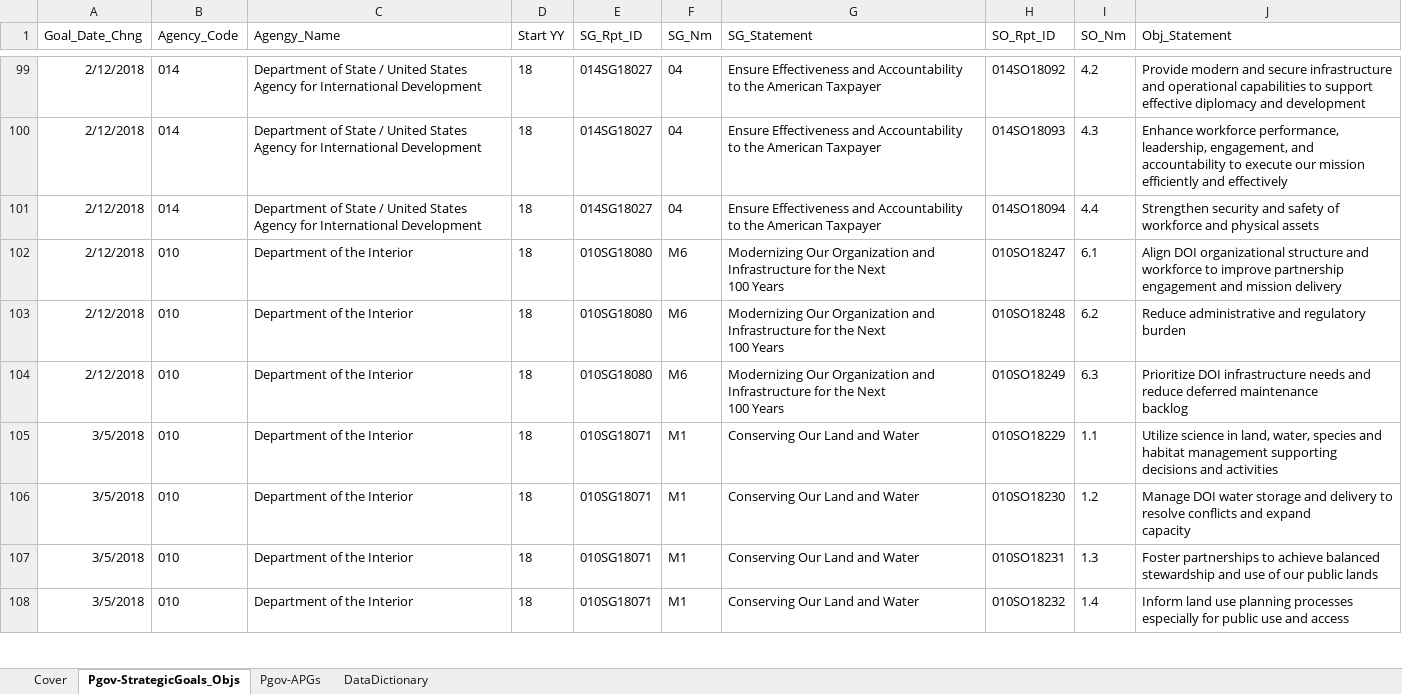
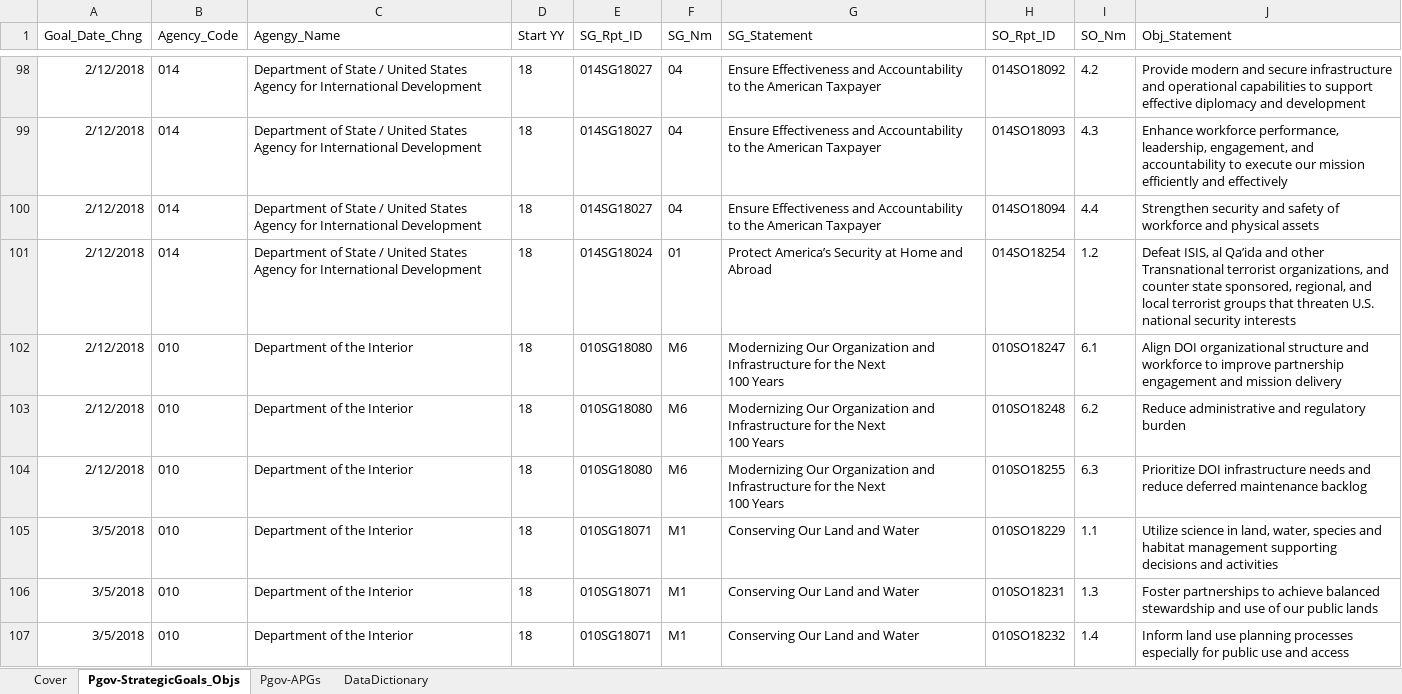
Before and after one commit to mlooff/InterimPerformance-Dot-Gov-2018, an Excel workbook: about/Performance.gov-Reports.xlsx, sheet Pgov-StrategicGoals_Objs, drawn as a sheet; only a part is shown, gaps mark what is left out; values as stored, in another font and other column widths than the file's, no borders; table styles not drawn; removed rows and columns are numbered as before the commit, all else as after; ↵ is a line break in a cell; the diff covers the shown part only; the diff names each change by its address in the sheet, - before the commit and + after, or states it on an @@ line.

```diff
--- a/about/Performance.gov-Reports.xlsx (sheet Pgov-StrategicGoals_Objs)
+++ b/about/Performance.gov-Reports.xlsx (sheet Pgov-StrategicGoals_Objs)
+row 101: 2/12/2018 | 014 | Department of State / United States Agency for International Development | 18 | 014SG18024 | 01 | Protect America’s Security at Home and Abroad | 014SO18254 | 1.2 | Defeat ISIS, al Qa’ida and other Transnational terrorist organizations, and counter state sponsored, regional, and local terrorist groups that threaten U.S. national security interests
-H104 (SO_Rpt_ID): 010SO18249
+H104 (SO_Rpt_ID): 010SO18255
-J104 (Obj_Statement): …maintenance ↵ backlog
+J104 (Obj_Statement): …maintenance backlog
-row 106: 3/5/2018 | 010 | Department of the Interior | 18 | 010SG18071 | M1 | Conserving Our Land and Water | 010SO18230 | 1.2 | Manage DOI water storage and delivery to resolve conflicts and expand ↵ capacity
```
Also changed, not shown: 5 added rows, 5 removed rows and 2 edited cells elsewhere in this sheet, sheet Pgov-APGs.
